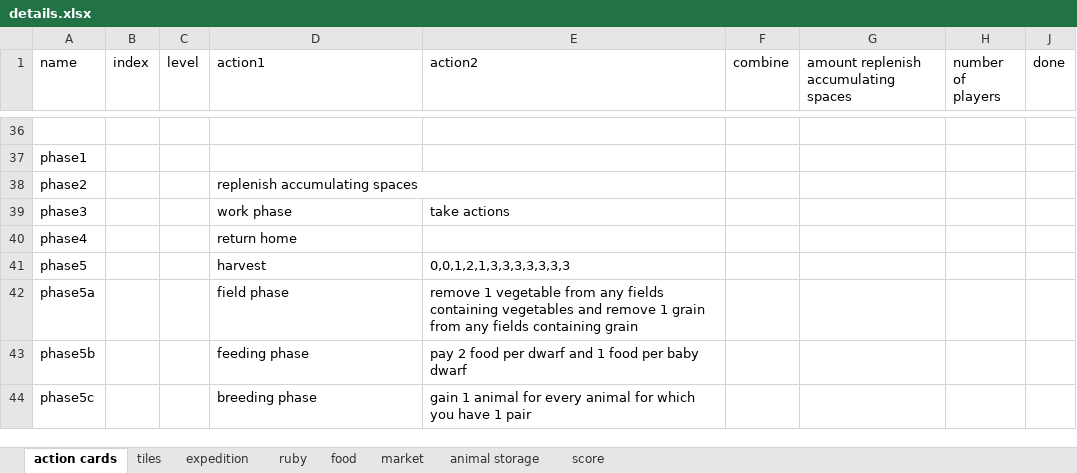
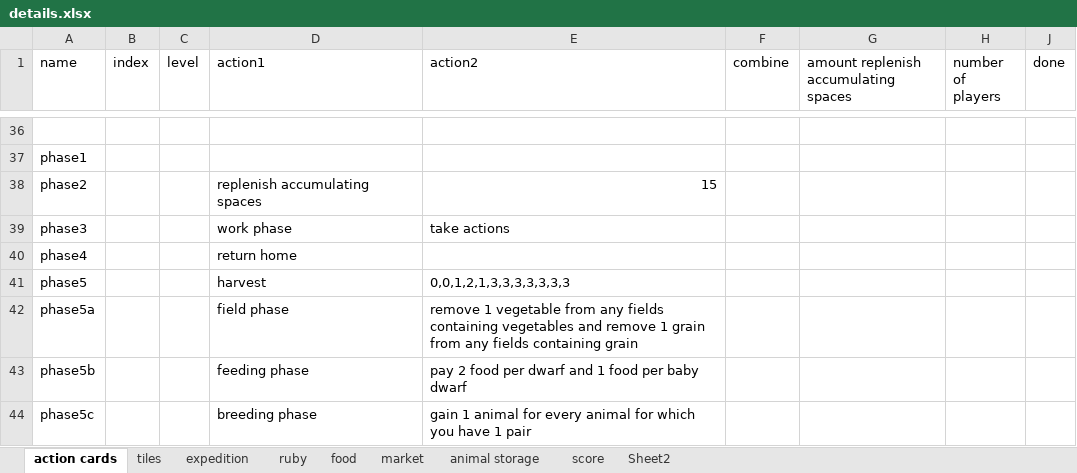
Before and after one commit to AlastairCodd/Caverna, an Excel workbook: Resources/details.xlsx, sheet action cards, drawn as a sheet; only a part is shown, gaps mark what is left out; values as stored, in another font and other column widths than the file's, no borders; conditional formats and table styles not drawn; the diff covers the shown part only; the diff names each change by its address in the sheet, - before the commit and + after, or states it on an @@ line.

```diff
--- a/Resources/details.xlsx (sheet action cards)
+++ b/Resources/details.xlsx (sheet action cards)
+sheet tab: Sheet2
-E38 (action2): (empty)
+E38 (action2): 15
```
Also changed, not shown: 24 edited cells elsewhere in this sheet, sheet tiles.
